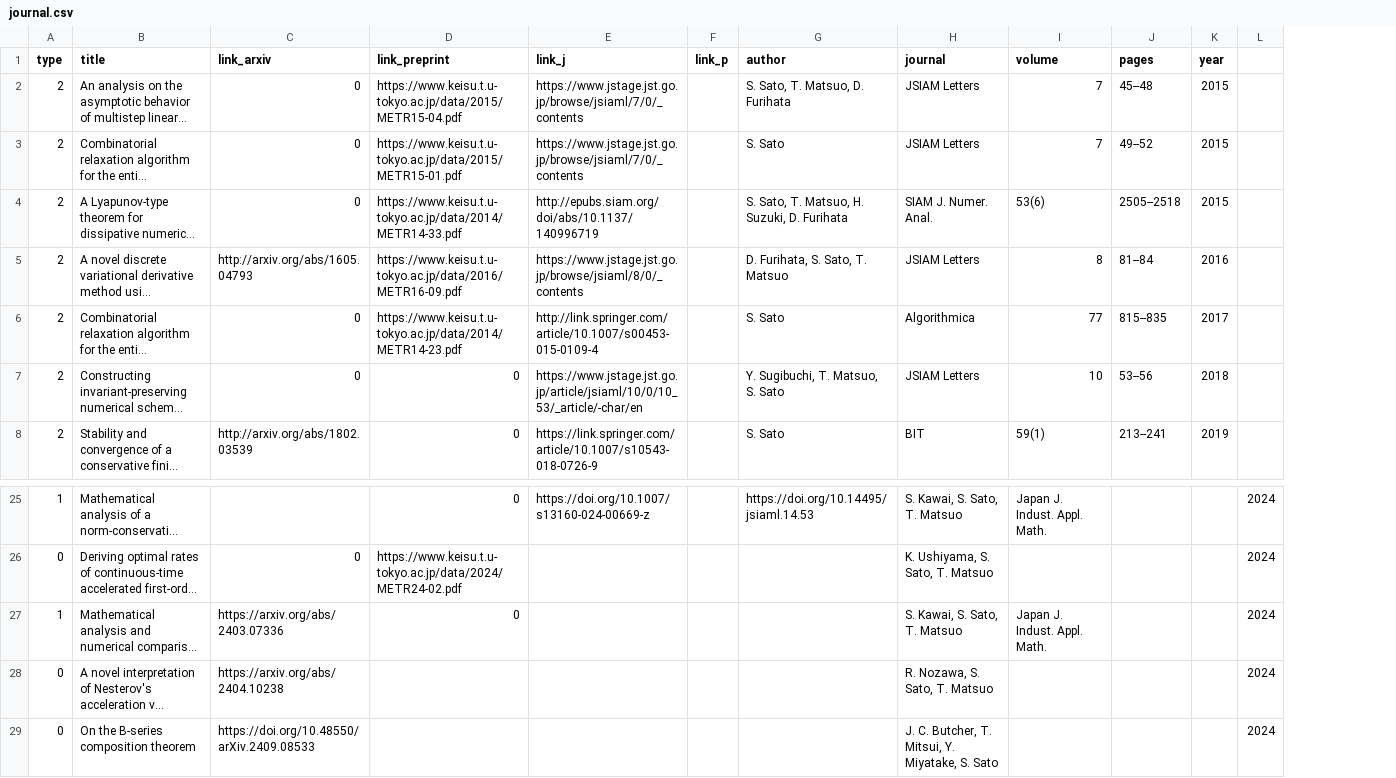
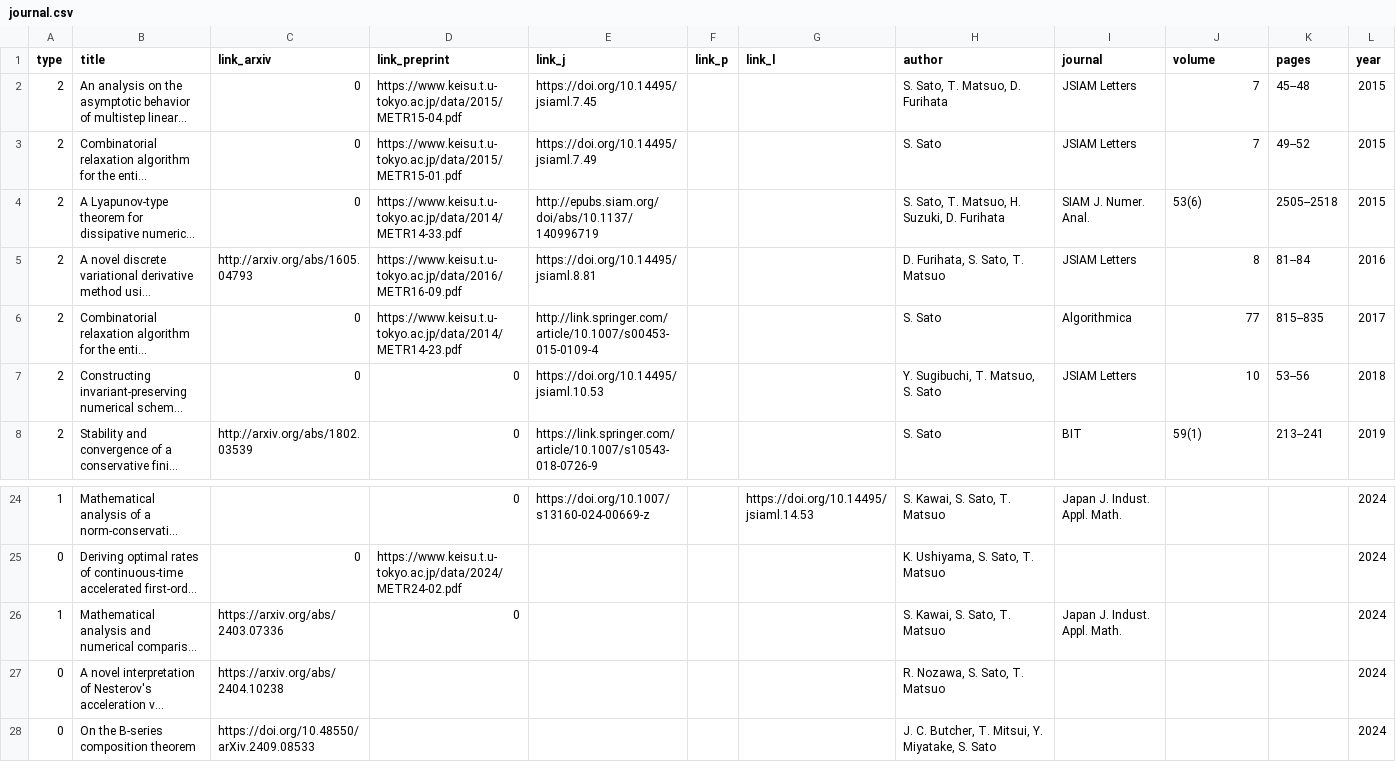
Before and after one commit to Shun-310/shun-310.github.io, a CSV file: csv/journal.csv, drawn as a sheet; only a part is shown, gaps mark what is left out; long unchanged cells end in …; removed rows and columns are numbered as before the commit, all else as after; the diff covers the shown part only; the diff names each change by its address in the sheet, - before the commit and + after, or states it on an @@ line.

```diff
--- a/csv/journal.csv
+++ b/csv/journal.csv
+column G (link_l), row 24: https://doi.org/10.14495/jsiaml.14.53
-column L, rows 25-29: all 2024
-E2 (link_j): https://www.jstage.jst.go.jp/browse/jsiaml/7/0/_contents
+E2 (link_j): https://doi.org/10.14495/jsiaml.7.45
-E3 (link_j): https://www.jstage.jst.go.jp/browse/jsiaml/7/0/_contents
+E3 (link_j): https://doi.org/10.14495/jsiaml.7.49
-E5 (link_j): https://www.jstage.jst.go.jp/browse/jsiaml/8/0/_contents
+E5 (link_j): https://doi.org/10.14495/jsiaml.8.81
-E7 (link_j): https://www.jstage.jst.go.jp/article/jsiaml/10/0/10_53/_article/-char/en
+E7 (link_j): https://doi.org/10.14495/jsiaml.10.53
-H24 (author): https://doi.org/10.14495/jsiaml.14.53
+H24 (author): S. Kawai, S. Sato, T. Matsuo
-I24 (journal): S. Kawai, S. Sato, T. Matsuo
+I24 (journal): Japan J. Indust. Appl. Math.
-J24 (volume): Japan J. Indust. Appl. Math.
+J24 (volume): (empty)
-L24:L28 (year): (empty)
+L24:L28 (year): 2024
-H25 (author): (empty)
+H25 (author): K. Ushiyama, S. Sato, T. Matsuo
-I25 (journal): K. Ushiyama, S. Sato, T. Matsuo
+I25 (journal): (empty)
-H26 (author): (empty)
+H26 (author): S. Kawai, S. Sato, T. Matsuo
-I26 (journal): S. Kawai, S. Sato, T. Matsuo
+I26 (journal): Japan J. Indust. Appl. Math.
-J26 (volume): Japan J. Indust. Appl. Math.
+J26 (volume): (empty)
-H27 (author): (empty)
+H27 (author): R. Nozawa, S. Sato, T. Matsuo
-I27 (journal): R. Nozawa, S. Sato, T. Matsuo
+I27 (journal): (empty)
-H28 (author): (empty)
+H28 (author): J. C. Butcher, T. Mitsui, Y. Miyatake, S. Sato
-I28 (journal): J. C. Butcher, T. Mitsui, Y. Miyatake, S. Sato
+I28 (journal): (empty)
```
Also changed, not shown: 1 removed row and 30 edited cells elsewhere in this file, 2 other files.
